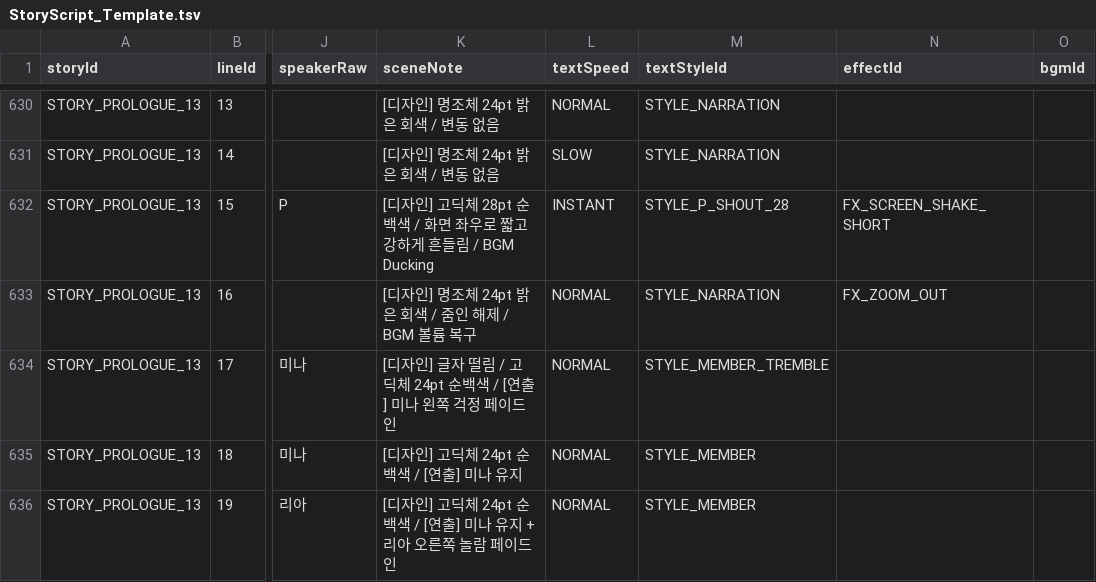
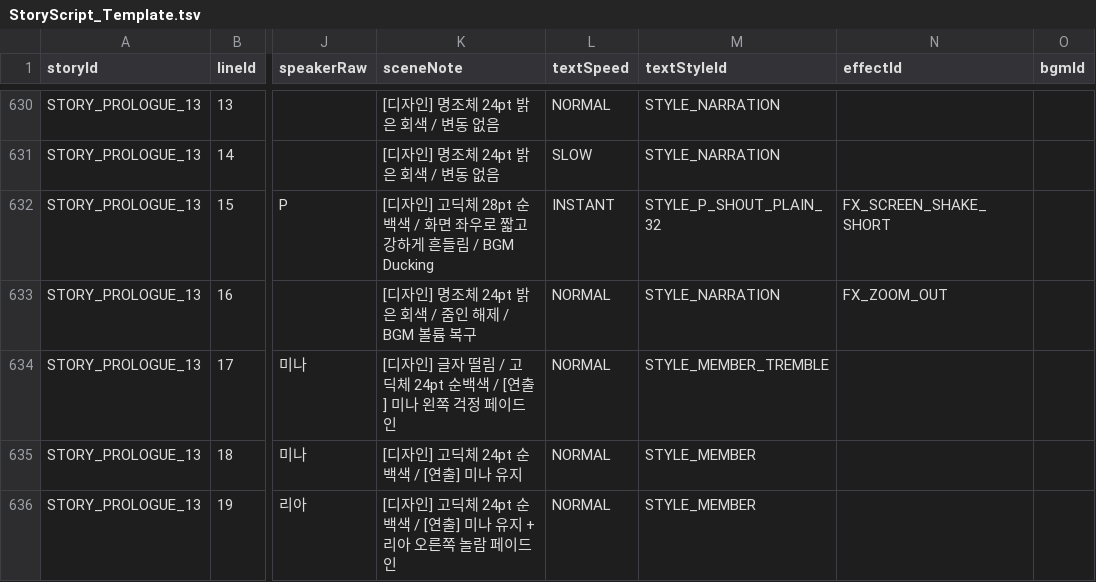
Before and after one commit to Project-VELO/VELO-Client, a TSV file: docs/StoryScript_Template.tsv, drawn as a sheet; only a part is shown, gaps mark what is left out; the diff covers the shown part only; the diff names each change by its address in the sheet, - before the commit and + after, or states it on an @@ line.

```diff
--- a/docs/StoryScript_Template.tsv
+++ b/docs/StoryScript_Template.tsv
-M632 (textStyleId): STYLE_P_SHOUT_28
+M632 (textStyleId): STYLE_P_SHOUT_PLAIN_32
```
Also changed, not shown: 43 edited cells elsewhere in this file, 2 other files.
